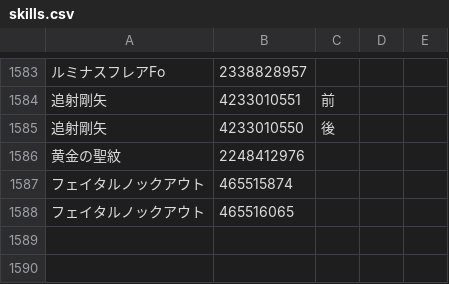
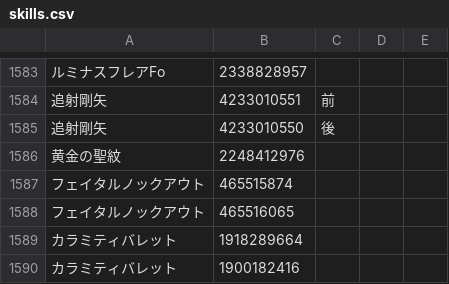
Before and after one commit to Root-Vul/CSV, a CSV file: skills.csv, drawn as a sheet; only a part is shown, gaps mark what is left out; the diff names each change by its address in the sheet, - before the commit and + after, or states it on an @@ line.

Commit message:
Update skills.csv

```diff
--- a/skills.csv
+++ b/skills.csv
+row 1589: カラミティバレット | 1918289664
+row 1590: カラミティバレット | 1900182416
```
